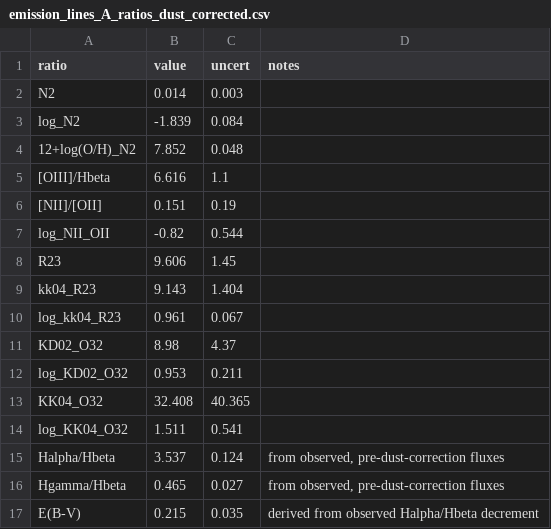
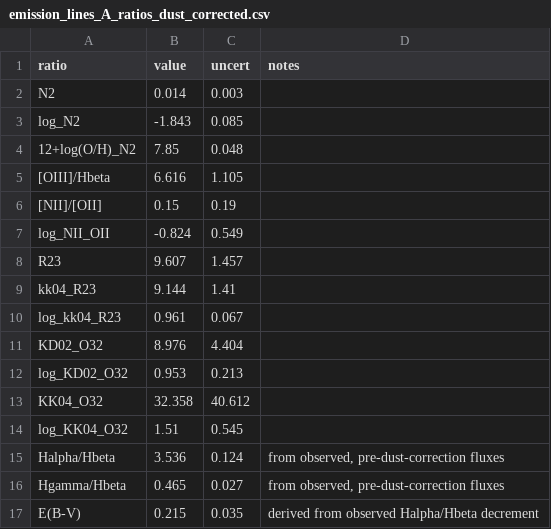
Before and after one commit to orianashi/Horseshoe, a CSV file: output/dust_corrected/dust_corrected_diagnostics/emission_lines_A_ratios_dust_corrected.csv, drawn as a sheet.

```diff
--- a/output/dust_corrected/dust_corrected_diagnostics/emission_lines_A_ratios_dust_corrected.csv
+++ b/output/dust_corrected/dust_corrected_diagnostics/emission_lines_A_ratios_dust_corrected.csv
@@ -2,15 +2,15 @@ ratio,value,uncert,notes
 N2,0.014,0.003,
-log_N2,-1.839,0.084,
-12+log(O/H)_N2,7.852,0.048,
-[OIII]/Hbeta,6.616,1.1,
-[NII]/[OII],0.151,0.19,
-log_NII_OII,-0.82,0.544,
-R23,9.606,1.45,
-kk04_R23,9.143,1.404,
+log_N2,-1.843,0.085,
+12+log(O/H)_N2,7.85,0.048,
+[OIII]/Hbeta,6.616,1.105,
+[NII]/[OII],0.15,0.19,
+log_NII_OII,-0.824,0.549,
+R23,9.607,1.457,
+kk04_R23,9.144,1.41,
 log_kk04_R23,0.961,0.067,
-KD02_O32,8.98,4.37,
-log_KD02_O32,0.953,0.211,
-KK04_O32,32.408,40.365,
-log_KK04_O32,1.511,0.541,
-Halpha/Hbeta,3.537,0.124,"from observed, pre-dust-correction fluxes"
+KD02_O32,8.976,4.404,
+log_KD02_O32,0.953,0.213,
+KK04_O32,32.358,40.612,
+log_KK04_O32,1.51,0.545,
+Halpha/Hbeta,3.536,0.124,"from observed, pre-dust-correction fluxes"
 Hgamma/Hbeta,0.465,0.027,"from observed, pre-dust-correction fluxes"
```
Also changed, not shown: output/dust_corrected/dust_corrected_diagnostics/wing_ratios_dust_corrected_componentEBV_A.csv, output/dust_corrected/dust_corrected_diagnostics/wing_ratios_dust_corrected_componentEBV_B.csv, 43 other files.
